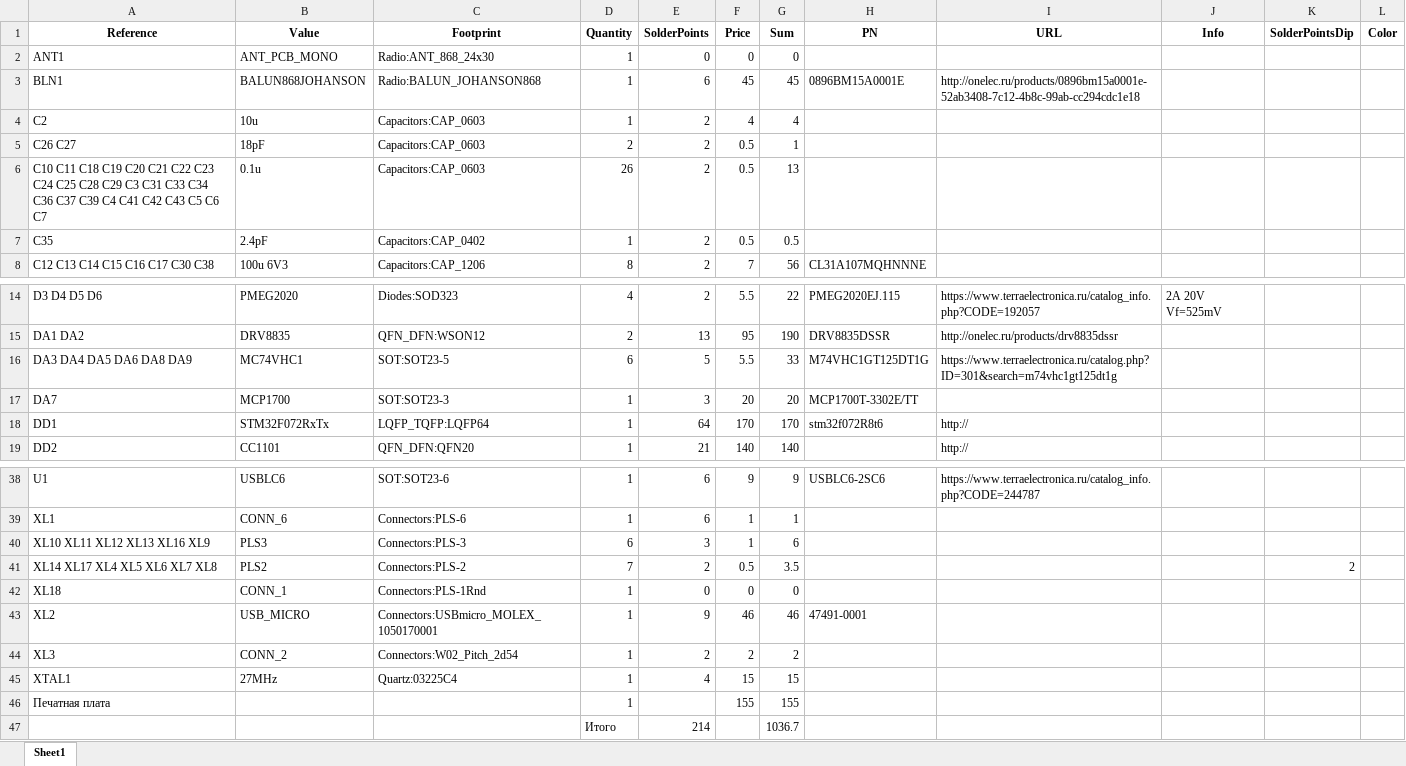
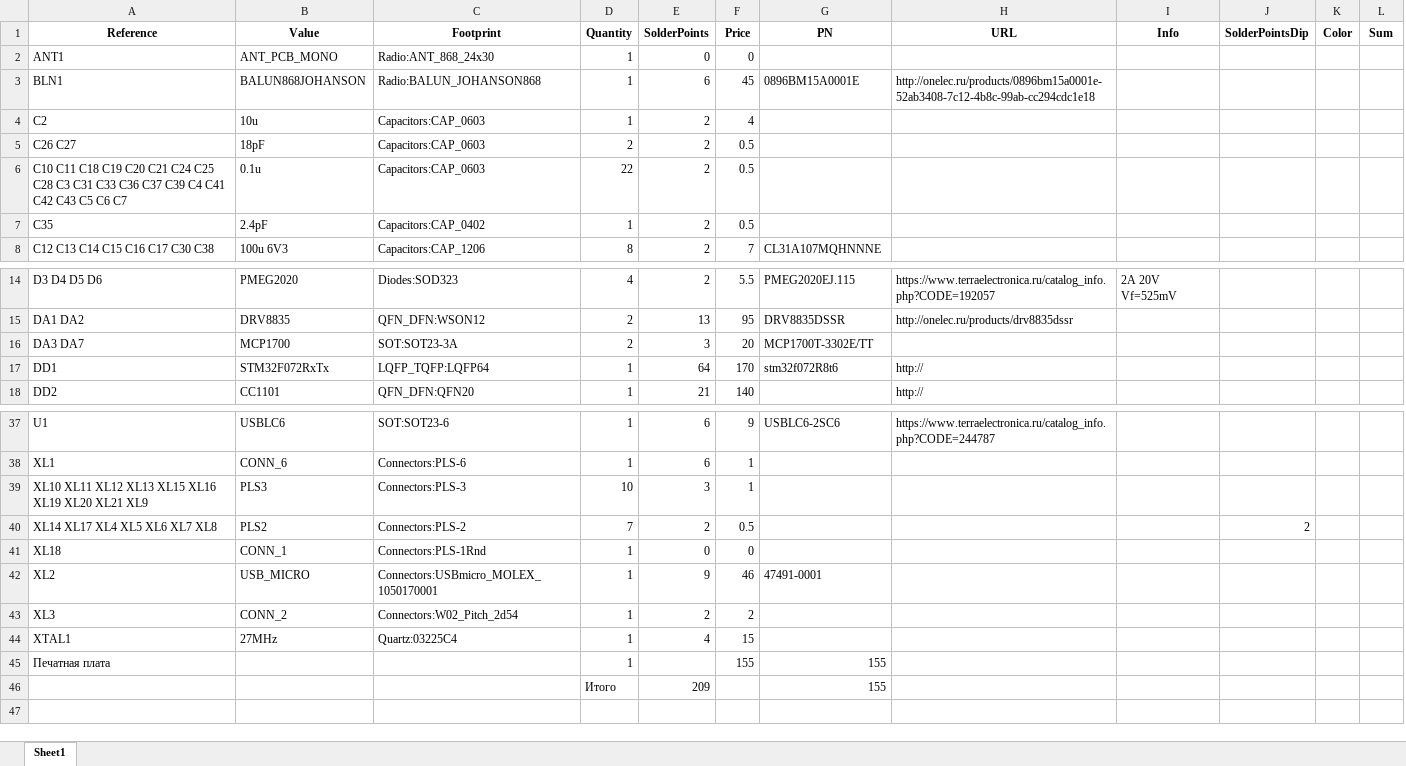
Before and after one commit to Kreyl/SimpleJoy, an Excel workbook: SimpleJoyRx_hw/SimpleJoyRx01BOM.xlsx, sheet Sheet1, drawn as a sheet; only a part is shown, gaps mark what is left out; values as stored, in another font and other column widths than the file's, no borders; removed rows and columns are numbered as before the commit, all else as after; the diff names each change by its address in the sheet, - before the commit and + after, or states it on an @@ line.

```diff
--- a/SimpleJoyRx_hw/SimpleJoyRx01BOM.xlsx (sheet Sheet1)
+++ b/SimpleJoyRx_hw/SimpleJoyRx01BOM.xlsx (sheet Sheet1)
-column G (Sum), rows 2-8: 0 | 45 | 4 | 1 | 13 | 0.5 | 56; rows 14-15: 22 | 190; rows 17-19: 20 | 170 | 140; rows 38-46: 9 | 1 | 6 | 3.5 | 0 | 46 | 2 | 15 | 155
+column L (Sum), empty
-A6 (Reference): …C20 C21 C22 C23 C24 C25 C28 C29 C3 C31 C33 C34 C36 C37…
+A6 (Reference): …C20 C21 C24 C25 C28 C3 C31 C33 C36 C37…
-D6 (Quantity): 26
+D6 (Quantity): 22
-row 16: DA3 DA4 DA5 DA6 DA8 DA9 | MC74VHC1 | SOT:SOT23-5 | 6 | 5 | 5.5 | 33 | M74VHC1GT125DT1G | https://www.terraelectronica.ru/catalog.php?ID=301&search=m74vhc1gt125dt1g
-A16 (Reference): DA7
+A16 (Reference): DA3 DA7
-C16 (Footprint): SOT:SOT23-3
+C16 (Footprint): SOT:SOT23-3A
-D16 (Quantity): 1
+D16 (Quantity): 2
-A39 (Reference): XL10 XL11 XL12 XL13 XL16 XL9
+A39 (Reference): XL10 XL11 XL12 XL13 XL15 XL16 XL19 XL20 XL21 XL9
-D39 (Quantity): 6
+D39 (Quantity): 10
-G45 (PN): (empty)
+G45 (PN): 155
-row 47:  |  |  | Итого | 214 |  | 1036.7
+row 46:  |  |  | Итого | 209 |  | 155
```
Also changed, not shown: 37 other files.
